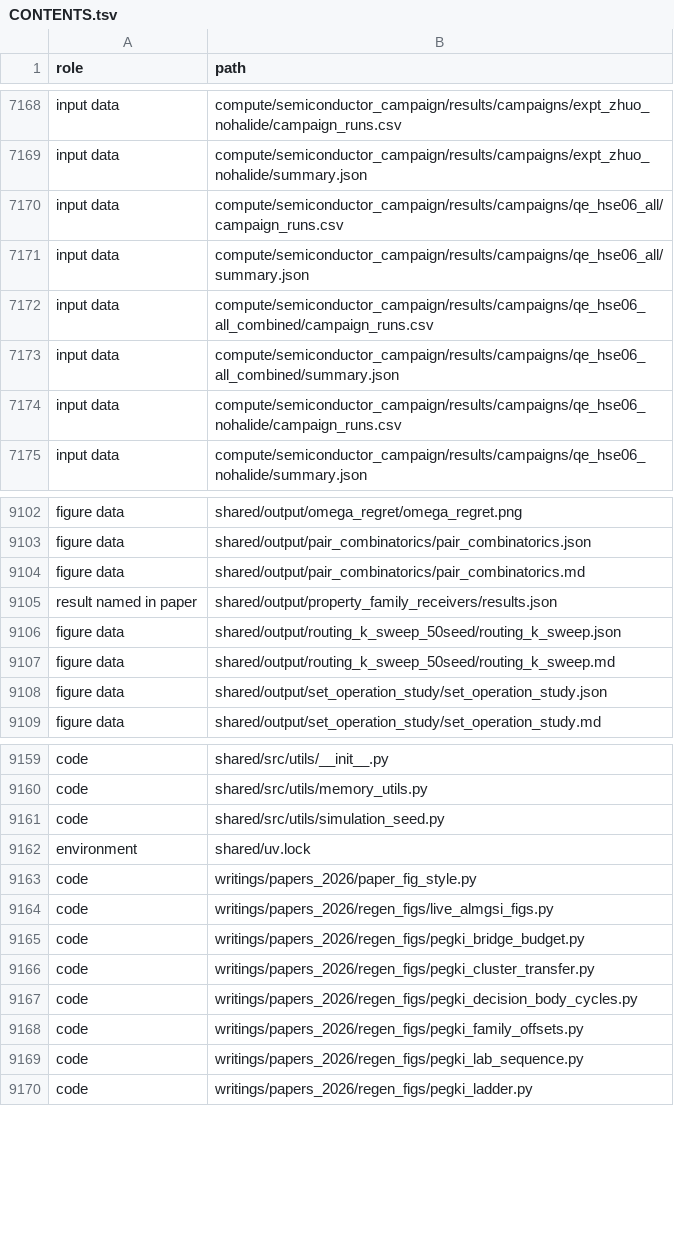
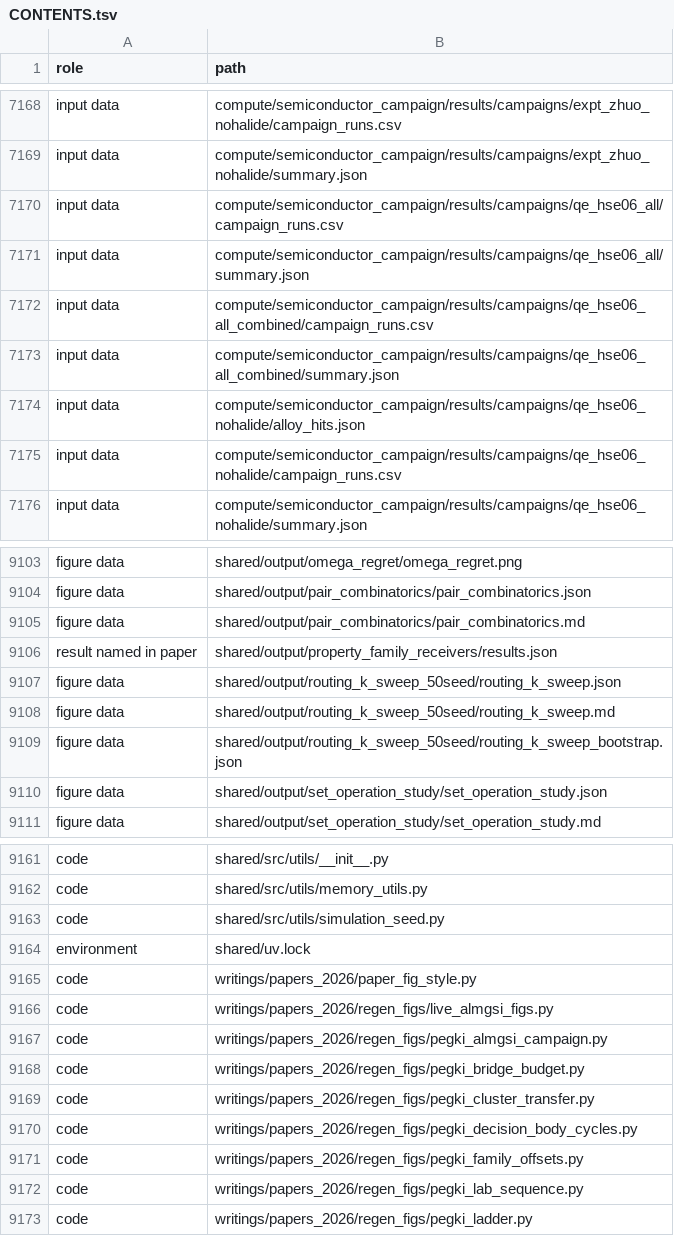
Before and after one commit to Sparks-Ackolf-HOLAR-Autonomous-Labs/PEGKi_Rating, a TSV file: CONTENTS.tsv, drawn as a sheet; only a part is shown, gaps mark what is left out; the diff names each change by its address in the sheet, - before the commit and + after, or states it on an @@ line.

Commit message:
Figures revised after review of every figure: spread drawn where results vary, plain labels, result-first captions, methodology figures

```diff
--- a/CONTENTS.tsv
+++ b/CONTENTS.tsv
+row 7174: input data | compute/semiconductor_campaign/results/campaigns/qe_hse06_nohalide/alloy_hits.json
+row 9109: figure data | shared/output/routing_k_sweep_50seed/routing_k_sweep_bootstrap.json
+row 9167: code | writings/papers_2026/regen_figs/pegki_almgsi_campaign.py
```
Also changed, not shown: 15 other files.
